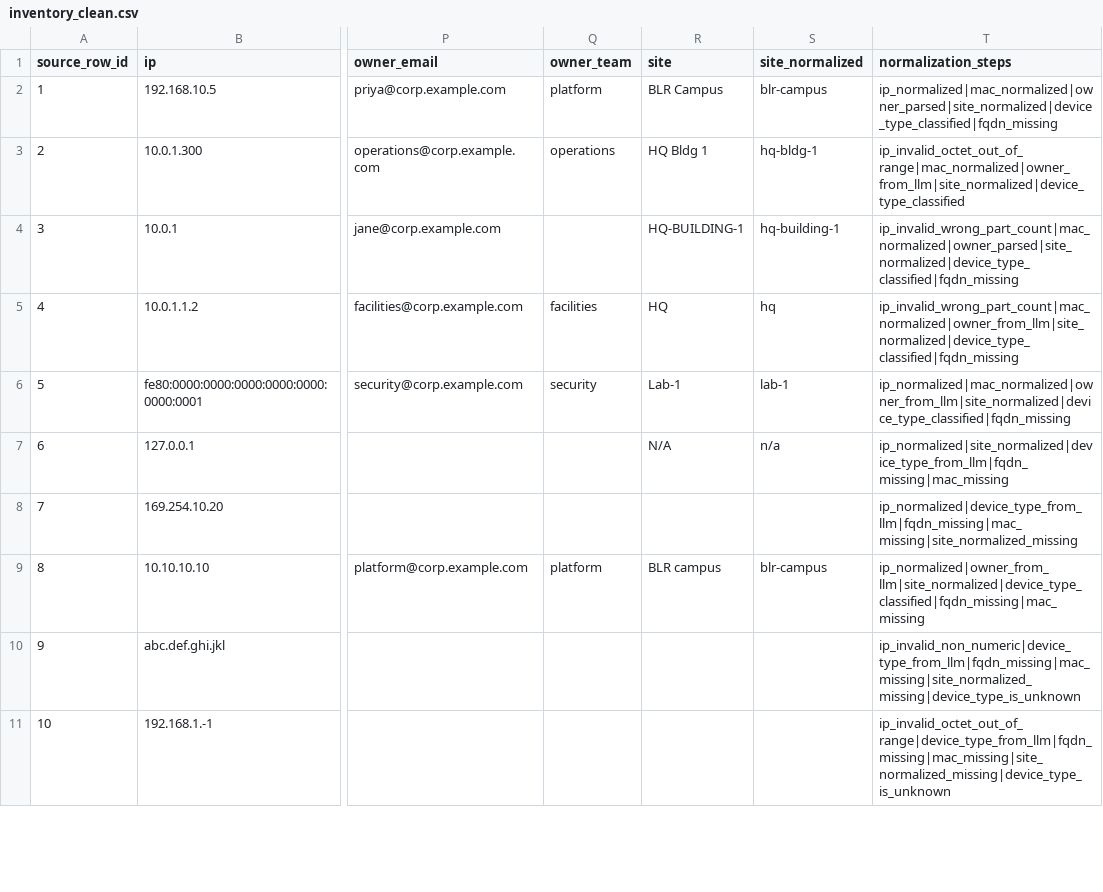
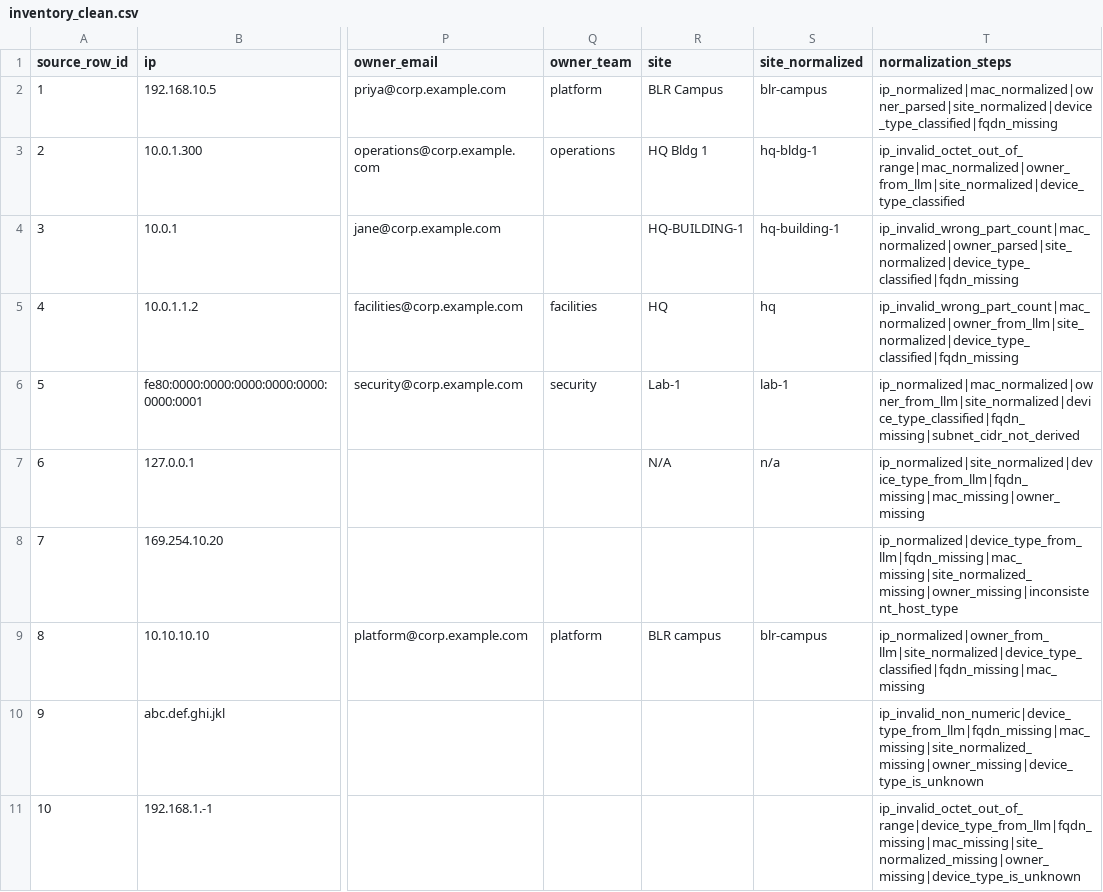
Before and after one commit to JichiGe/interview, a CSV file: answer/inventory_clean.csv, drawn as a sheet; only a part is shown, gaps mark what is left out; the diff covers the shown part only; the diff names each change by its address in the sheet, - before the commit and + after, or states it on an @@ line.

Commit message:
version2

```diff
--- a/answer/inventory_clean.csv
+++ b/answer/inventory_clean.csv
-T6 (normalization_steps): ip_normalized|mac_normalized|owner_from_llm|site_normalized|device_type_classified|fqdn_missing
+T6 (normalization_steps): ip_normalized|mac_normalized|owner_from_llm|site_normalized|device_type_classified|fqdn_missing|subnet_cidr_not_derived
-T7 (normalization_steps): ip_normalized|site_normalized|device_type_from_llm|fqdn_missing|mac_missing
+T7 (normalization_steps): ip_normalized|site_normalized|device_type_from_llm|fqdn_missing|mac_missing|owner_missing
-T8 (normalization_steps): ip_normalized|device_type_from_llm|fqdn_missing|mac_missing|site_normalized_missing
+T8 (normalization_steps): ip_normalized|device_type_from_llm|fqdn_missing|mac_missing|site_normalized_missing|owner_missing|inconsistent_host_type
-T10 (normalization_steps): ip_invalid_non_numeric|device_type_from_llm|fqdn_missing|mac_missing|site_normalized_missing|device_type_is_unknown
+T10 (normalization_steps): ip_invalid_non_numeric|device_type_from_llm|fqdn_missing|mac_missing|site_normalized_missing|owner_missing|device_type_is_unknown
-T11 (normalization_steps): ip_invalid_octet_out_of_range|device_type_from_llm|fqdn_missing|mac_missing|site_normalized_missing|device_type_is_unknown
+T11 (normalization_steps): ip_invalid_octet_out_of_range|device_type_from_llm|fqdn_missing|mac_missing|site_normalized_missing|owner_missing|device_type_is_unknown
```
Also changed, not shown: 5 edited cells elsewhere in this file, 3 other files.
